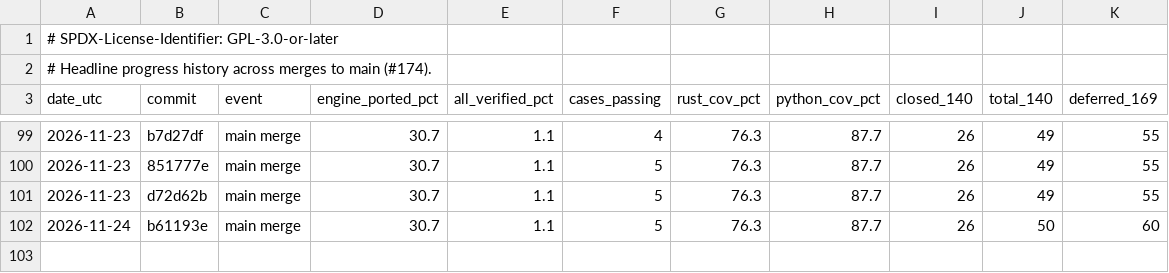
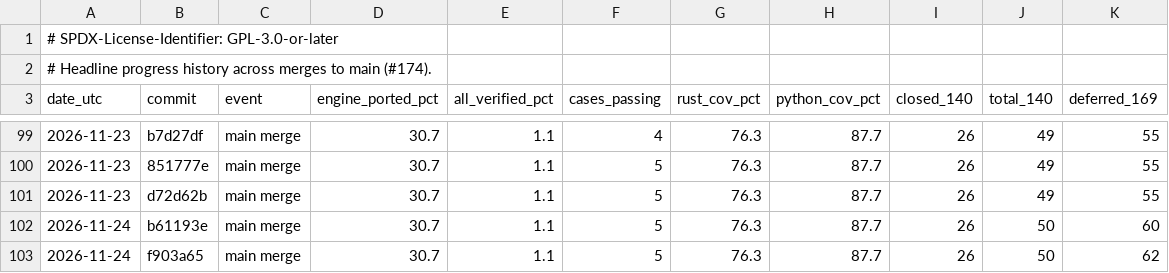
Before and after one commit to joshspeagle/FlexMESA, a TSV file: benchmarks/dashboard/history.tsv, drawn as a sheet; only a part is shown, gaps mark what is left out.

```diff
--- a/benchmarks/dashboard/history.tsv
+++ b/benchmarks/dashboard/history.tsv
@@ -102 +102,2 @@ date_utc	commit	event	engine_ported_pct	all_verified_pct	cases_passing	rust_cov_
 2026-11-24	b61193e	main merge	30.7	1.1	5	76.3	87.7	26	50	60
+2026-11-24	f903a65	main merge	30.7	1.1	5	76.3	87.7	26	50	62
```
Also changed, not shown: 4 other files.
